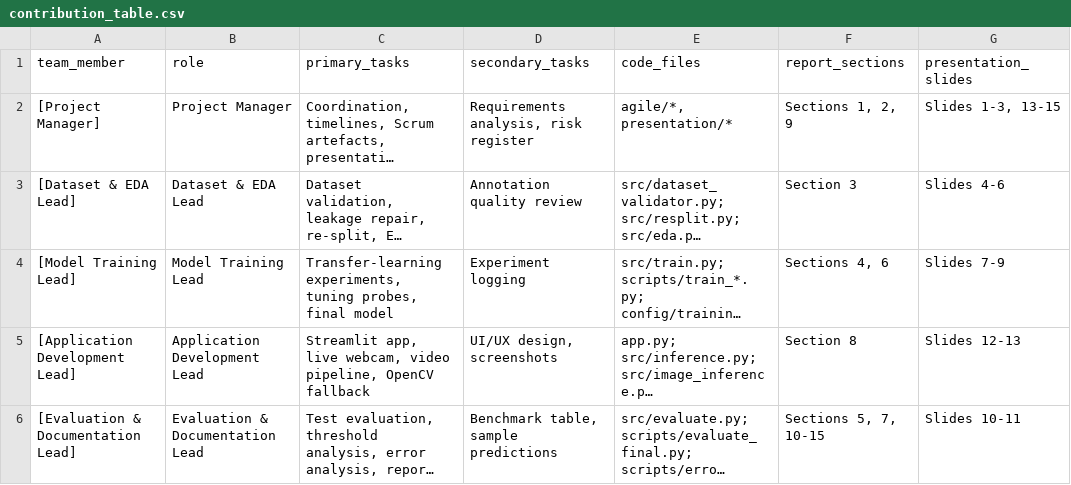
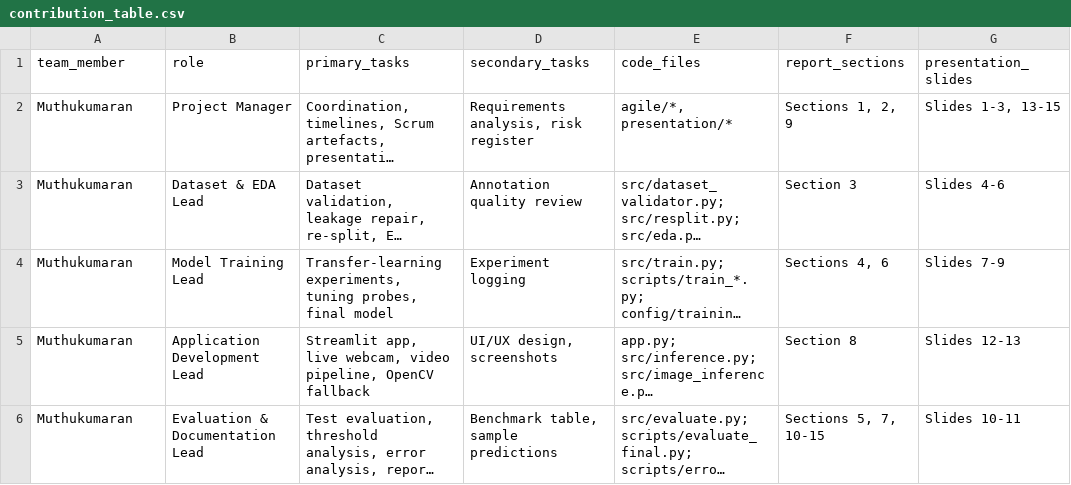
Before and after one commit to muthukumaranL/flameguard-ai, a CSV file: agile/contribution_table.csv, drawn as a sheet; only a part is shown; long unchanged cells end in …; the diff names each change by its address in the sheet, - before the commit and + after, or states it on an @@ line.

```diff
--- a/agile/contribution_table.csv
+++ b/agile/contribution_table.csv
-A2 (team_member): [Project Manager]
+A2 (team_member): Muthukumaran
-A3 (team_member): [Dataset & EDA Lead]
+A3 (team_member): Muthukumaran
-A4 (team_member): [Model Training Lead]
+A4 (team_member): Muthukumaran
-A5 (team_member): [Application Development Lead]
+A5 (team_member): Muthukumaran
-A6 (team_member): [Evaluation & Documentation Lead]
+A6 (team_member): Muthukumaran
```
Also changed, not shown: agile/product_backlog.csv, agile/scrum_board.csv, 9 other files.
